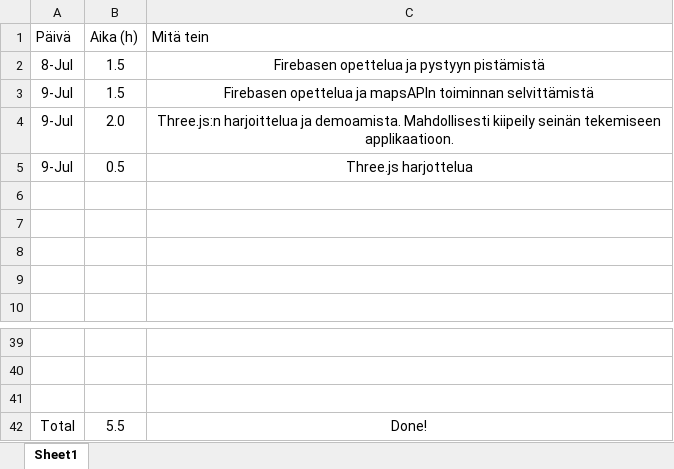
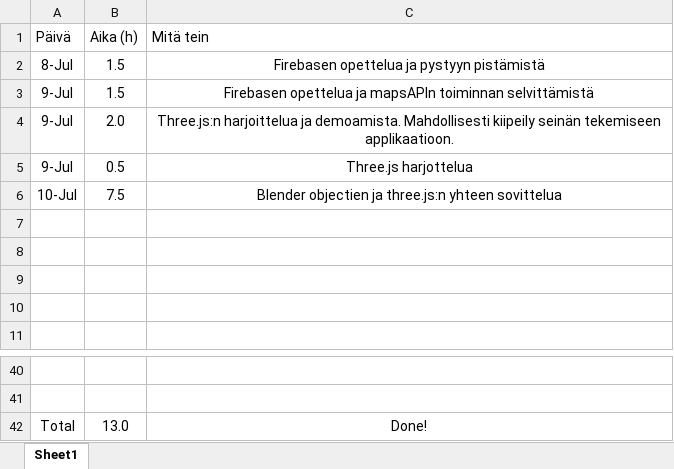
Before and after one commit to MiikaM/ClimbingFinland, an Excel workbook: Työaikakirjanpito_fullstackHt.xlsx, sheet Sheet1, drawn as a sheet; only a part is shown, gaps mark what is left out; values as stored, in another font and other column widths than the file's, no borders; table styles not drawn; removed rows and columns are numbered as before the commit, all else as after; the diff names each change by its address in the sheet, - before the commit and + after, or states it on an @@ line.

```diff
--- a/Työaikakirjanpito_fullstackHt.xlsx (sheet Sheet1)
+++ b/Työaikakirjanpito_fullstackHt.xlsx (sheet Sheet1)
+row 6: 10-Jul | 7.5 | Blender objectien ja three.js:n yhteen sovittelua
-row 41: (empty)
-B42 (Aika (h)): 5.5
+B42 (Aika (h)): 13.0
```
Also changed, not shown: 10 other files.
